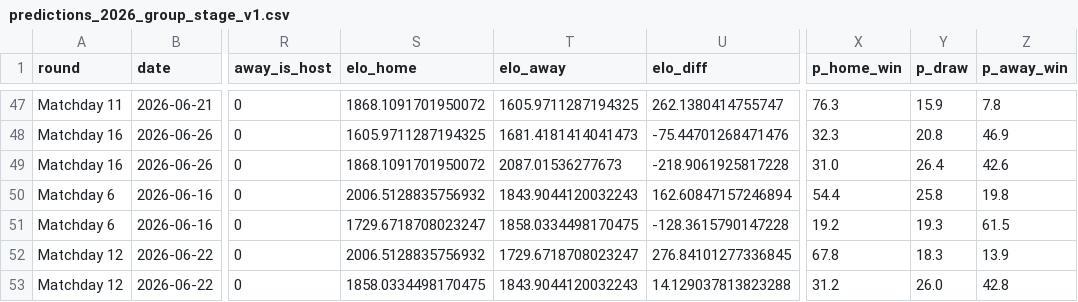
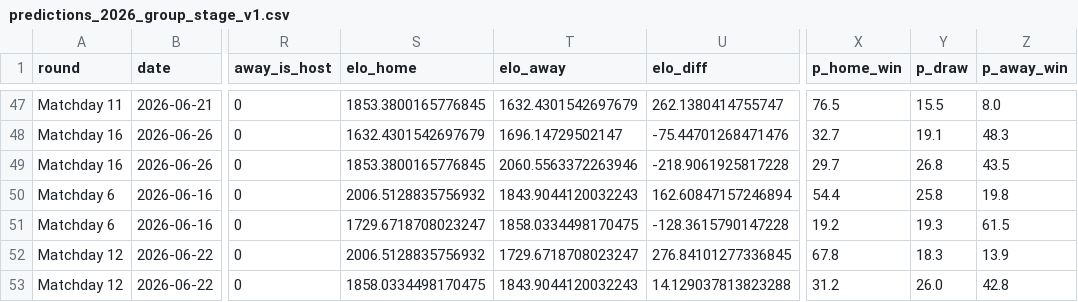
Before and after one commit to AdriBlanco0/worldcup2026-predictor, a CSV file: data/processed/predictions_2026_group_stage_v1.csv, drawn as a sheet; only a part is shown, gaps mark what is left out; the diff covers the shown part only; the diff names each change by its address in the sheet, - before the commit and + after, or states it on an @@ line.

```diff
--- a/data/processed/predictions_2026_group_stage_v1.csv
+++ b/data/processed/predictions_2026_group_stage_v1.csv
-S47 (elo_home): 1868.1091701950072
+S47 (elo_home): 1853.3800165776845
-T47 (elo_away): 1605.9711287194325
+T47 (elo_away): 1632.4301542697679
-X47 (p_home_win): 76.3
+X47 (p_home_win): 76.5
-Y47 (p_draw): 15.9
+Y47 (p_draw): 15.5
-Z47 (p_away_win): 7.8
+Z47 (p_away_win): 8.0
-S48 (elo_home): 1605.9711287194325
+S48 (elo_home): 1632.4301542697679
-T48 (elo_away): 1681.4181414041473
+T48 (elo_away): 1696.14729502147
-X48 (p_home_win): 32.3
+X48 (p_home_win): 32.7
-Y48 (p_draw): 20.8
+Y48 (p_draw): 19.1
-Z48 (p_away_win): 46.9
+Z48 (p_away_win): 48.3
-S49 (elo_home): 1868.1091701950072
+S49 (elo_home): 1853.3800165776845
-T49 (elo_away): 2087.01536277673
+T49 (elo_away): 2060.5563372263946
-X49 (p_home_win): 31.0
+X49 (p_home_win): 29.7
-Y49 (p_draw): 26.4
+Y49 (p_draw): 26.8
-Z49 (p_away_win): 42.6
+Z49 (p_away_win): 43.5
```
Also changed, not shown: 28 edited cells elsewhere in this file, data/processed/elo_ratings_2026.csv, data/processed/model_performance.csv, 4 other files.
